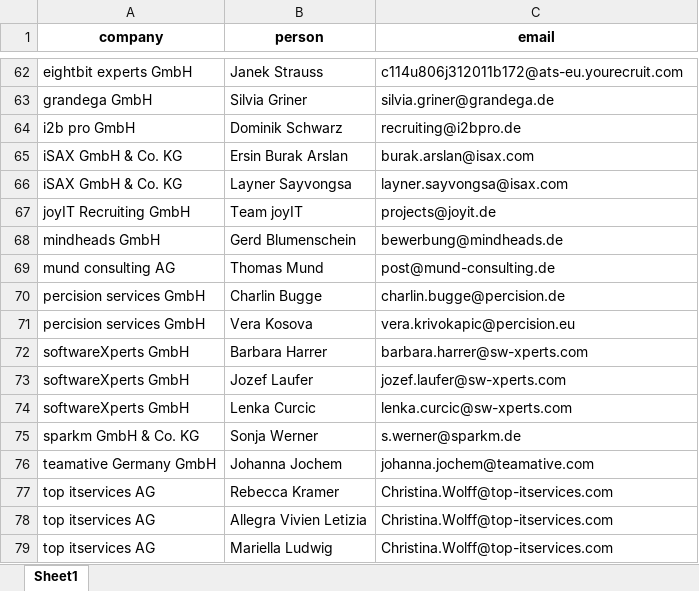
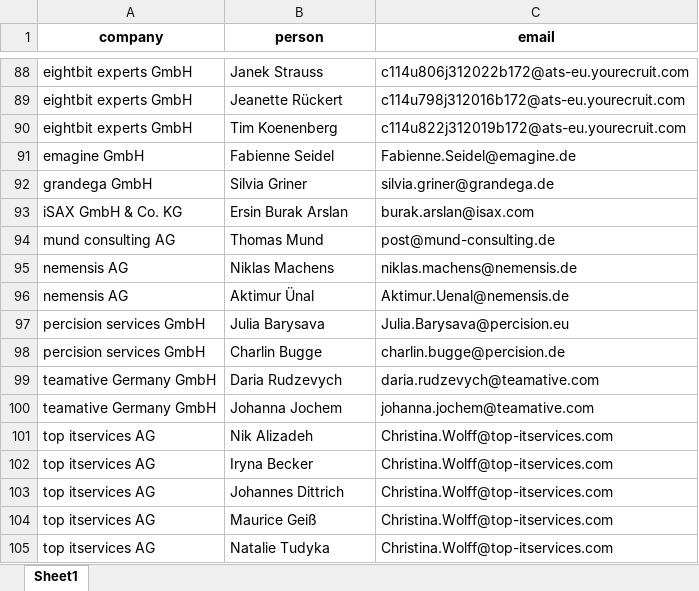
Before and after one commit to AbakusNantis/freelance-bot, an Excel workbook: agencies.xlsx, sheet Sheet1, drawn as a sheet; only a part is shown, gaps mark what is left out; values as stored, in another font and other column widths than the file's, no borders; removed rows and columns are numbered as before the commit, all else as after; the diff covers the shown part only; the diff names each change by its address in the sheet, - before the commit and + after, or states it on an @@ line.

```diff
--- a/agencies.xlsx (sheet Sheet1)
+++ b/agencies.xlsx (sheet Sheet1)
-C88 (email): c114u806j312011b172@ats-eu.yourecruit.com
+C88 (email): c114u806j312022b172@ats-eu.yourecruit.com
+row 89: eightbit experts GmbH | Jeanette Rückert | c114u798j312016b172@ats-eu.yourecruit.com
+row 90: eightbit experts GmbH | Tim Koenenberg | c114u822j312019b172@ats-eu.yourecruit.com
+row 91: emagine GmbH | Fabienne Seidel | Fabienne.Seidel@emagine.de
-row 64: i2b pro GmbH | Dominik Schwarz | recruiting@i2bpro.de
-row 66: iSAX GmbH & Co. KG | Layner Sayvongsa | layner.sayvongsa@isax.com
-row 67: joyIT Recruiting GmbH | Team joyIT | projects@joyit.de
-row 68: mindheads GmbH | Gerd Blumenschein | bewerbung@mindheads.de
+row 95: nemensis AG | Niklas Machens | niklas.machens@nemensis.de
+row 96: nemensis AG | Aktimur Ünal | Aktimur.Uenal@nemensis.de
+row 97: percision services GmbH | Julia Barysava | Julia.Barysava@percision.eu
-row 71: percision services GmbH | Vera Kosova | vera.krivokapic@percision.eu
-row 72: softwareXperts GmbH | Barbara Harrer | barbara.harrer@sw-xperts.com
-row 73: softwareXperts GmbH | Jozef Laufer | jozef.laufer@sw-xperts.com
-row 74: softwareXperts GmbH | Lenka Curcic | lenka.curcic@sw-xperts.com
-row 75: sparkm GmbH & Co. KG | Sonja Werner | s.werner@sparkm.de
+row 99: teamative Germany GmbH | Daria Rudzevych | daria.rudzevych@teamative.com
+row 101: top itservices AG | Nik Alizadeh | Christina.Wolff@top-itservices.com
-B102 (person): Rebecca Kramer
+B102 (person): Iryna Becker
-B103 (person): Allegra Vivien Letizia
+B103 (person): Johannes Dittrich
-B104 (person): Mariella Ludwig
+B104 (person): Maurice Geiß
+row 105: top itservices AG | Natalie Tudyka | Christina.Wolff@top-itservices.com
```
Also changed, not shown: 65 added rows, 39 removed rows, 1 moved row and 14 edited cells elsewhere in this sheet, agencies_enriched.xlsx, agencies_full.xlsx, 14 other files.
